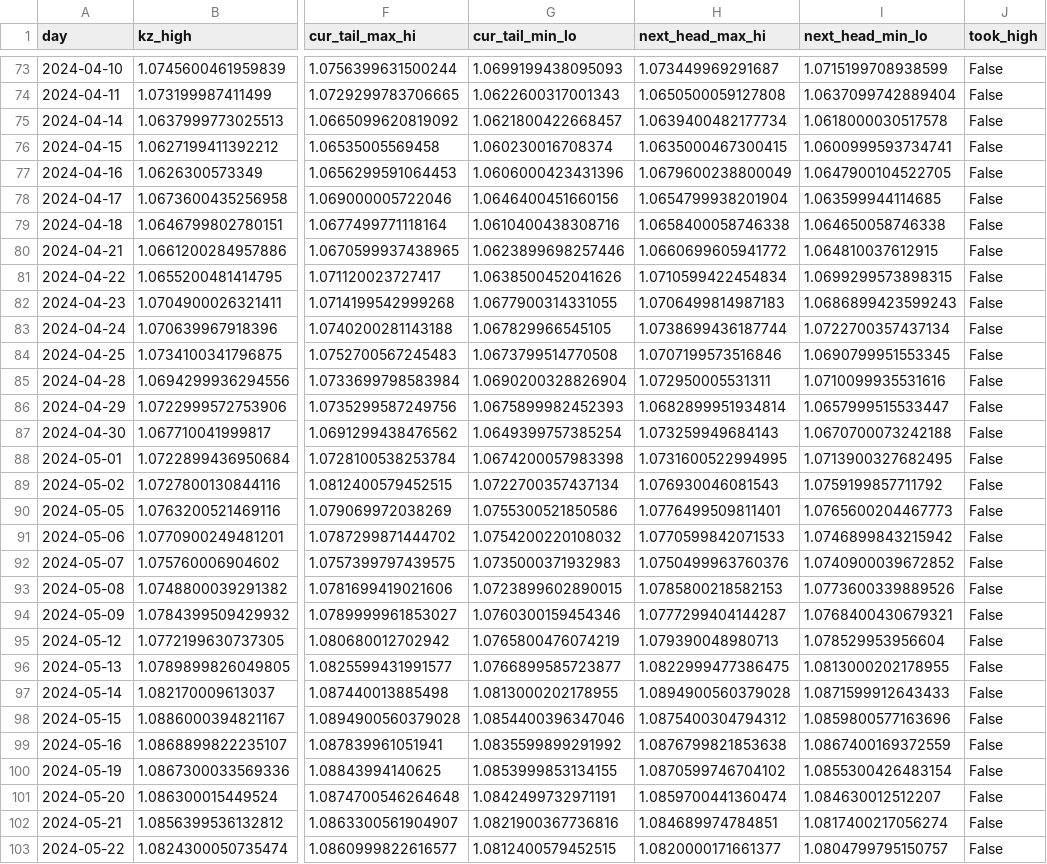
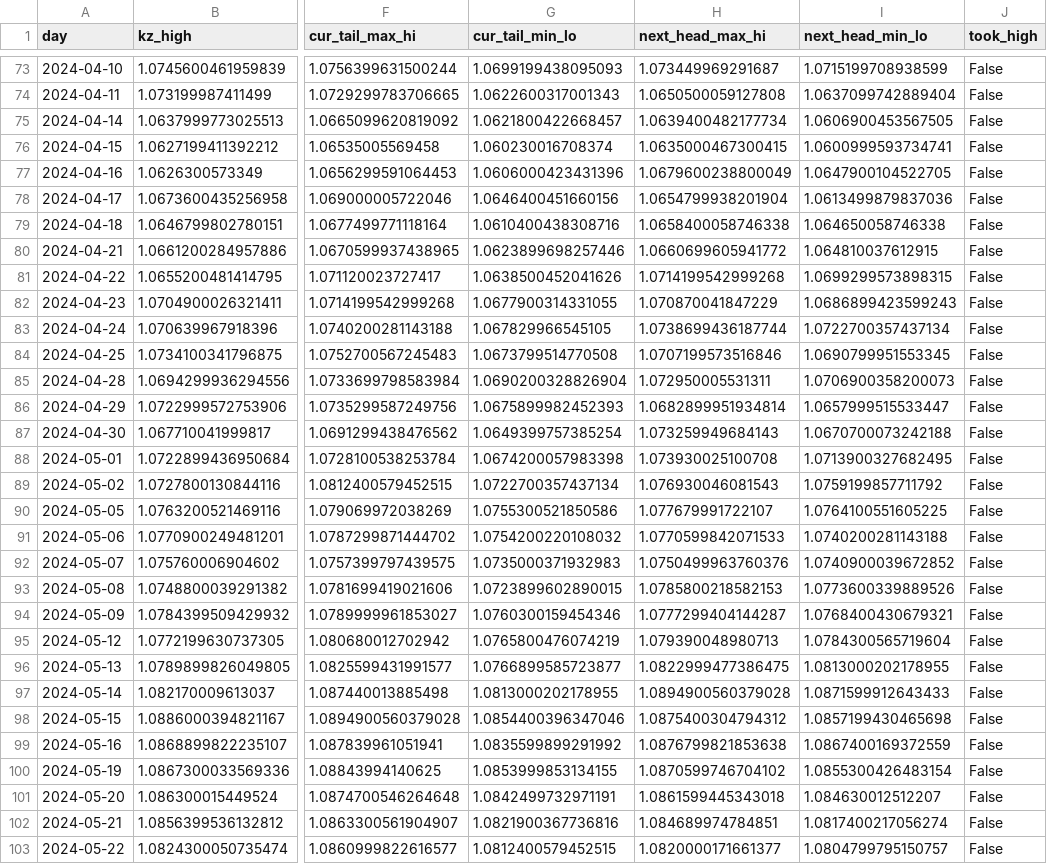
Before and after one commit to FreshFrie/Strategy-tester, a CSV file: early_takeout_debug.csv, drawn as a sheet; only a part is shown, gaps mark what is left out; the diff covers the shown part only; the diff names each change by its address in the sheet, - before the commit and + after, or states it on an @@ line.

```diff
--- a/early_takeout_debug.csv
+++ b/early_takeout_debug.csv
-I75 (next_head_min_lo): 1.0618000030517578
+I75 (next_head_min_lo): 1.0606900453567505
-I78 (next_head_min_lo): 1.063599944114685
+I78 (next_head_min_lo): 1.0613499879837036
-H81 (next_head_max_hi): 1.0710599422454834
+H81 (next_head_max_hi): 1.0714199542999268
-H82 (next_head_max_hi): 1.0706499814987183
+H82 (next_head_max_hi): 1.070870041847229
-I85 (next_head_min_lo): 1.0710099935531616
+I85 (next_head_min_lo): 1.0706900358200073
-H88 (next_head_max_hi): 1.0731600522994995
+H88 (next_head_max_hi): 1.073930025100708
-H90 (next_head_max_hi): 1.0776499509811401
+H90 (next_head_max_hi): 1.077679991722107
-I90 (next_head_min_lo): 1.0765600204467773
+I90 (next_head_min_lo): 1.0764100551605225
-I91 (next_head_min_lo): 1.0746899843215942
+I91 (next_head_min_lo): 1.0740200281143188
-I95 (next_head_min_lo): 1.078529953956604
+I95 (next_head_min_lo): 1.0784300565719604
-I98 (next_head_min_lo): 1.0859800577163696
+I98 (next_head_min_lo): 1.0857199430465698
-H101 (next_head_max_hi): 1.0859700441360474
+H101 (next_head_max_hi): 1.0861599445343018
```
Also changed, not shown: 71 edited cells elsewhere in this file, asia_kz_report.csv, equity_curve.csv, 10 other files.
